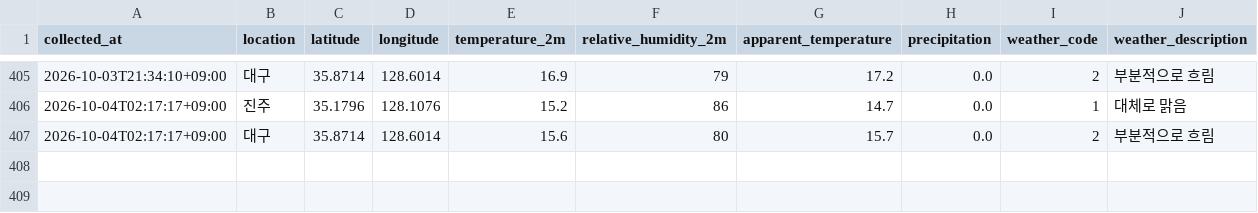
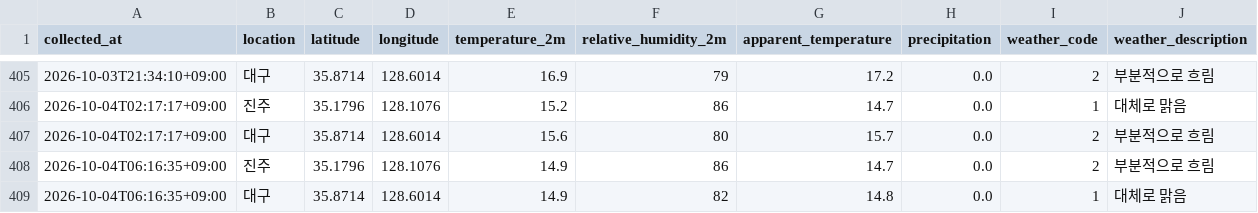
Before and after one commit to bonggoo0705-cyber/jinju_daegu, a CSV file: data/weather.csv, drawn as a sheet; only a part is shown, gaps mark what is left out; the diff names each change by its address in the sheet, - before the commit and + after, or states it on an @@ line.

```diff
--- a/data/weather.csv
+++ b/data/weather.csv
+row 408: 2026-10-04T06:16:35+09:00 | 진주 | 35.1796 | 128.1076 | 14.9 | 86 | 14.7 | 0.0 | 2 | 부분적으로 흐림
+row 409: 2026-10-04T06:16:35+09:00 | 대구 | 35.8714 | 128.6014 | 14.9 | 82 | 14.8 | 0.0 | 1 | 대체로 맑음
```
